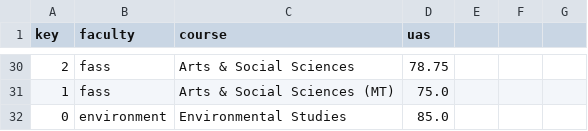
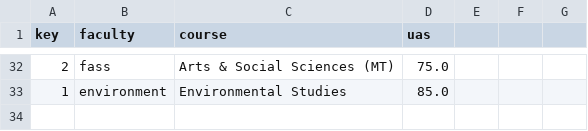
Before and after one commit to yizhe-ang/What-you-get-for-A-levels-ah, a CSV file: data/nus_uas.csv, drawn as a sheet; only a part is shown, gaps mark what is left out; the diff covers the shown part only.

```diff
--- a/data/nus_uas.csv
+++ b/data/nus_uas.csv
@@ -30,3 +32,2 @@ key,faculty,course,uas
-2,fass,Arts & Social Sciences,78.75
-1,fass,Arts & Social Sciences (MT),75.0
-0,environment,Environmental Studies,85.0
+2,fass,Arts & Social Sciences (MT),75.0
+1,environment,Environmental Studies,85.0
```
Also changed, not shown: 2 added rows and 61 edited cells elsewhere in this file, 3 other files.
